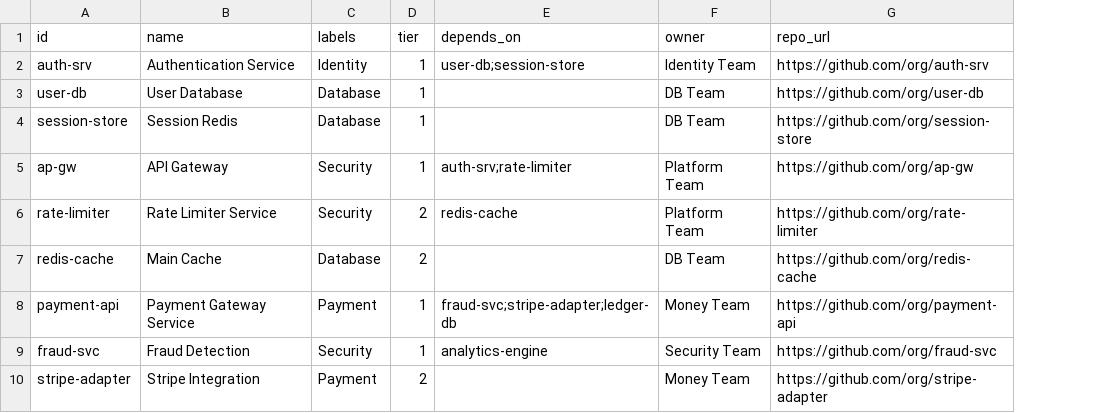
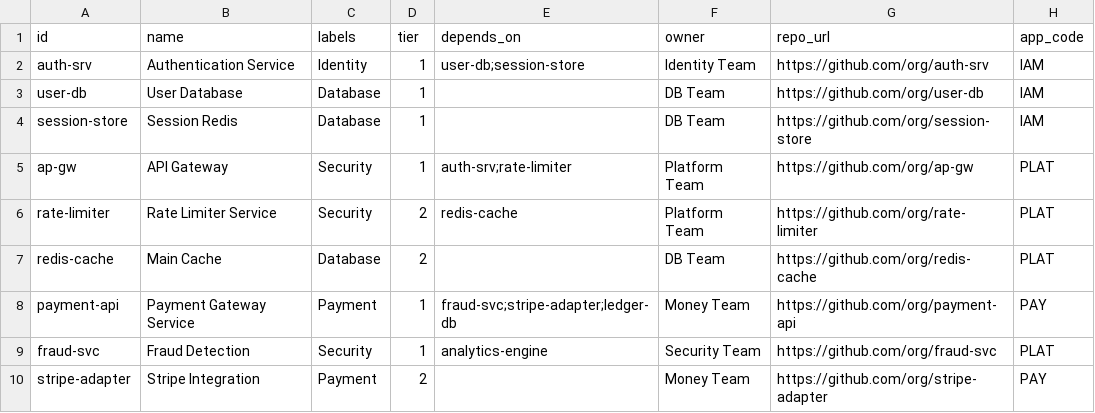
Before and after one commit to eserlan/Arch-Viz, a CSV file: public/data/services.csv, drawn as a sheet; only a part is shown; the diff names each change by its address in the sheet, - before the commit and + after, or states it on an @@ line.

```diff
--- a/public/data/services.csv
+++ b/public/data/services.csv
+column H (app_code), rows 2-10: IAM | IAM | IAM | PLAT | PLAT | PLAT | PAY | PLAT | PAY
```
Also changed, not shown: 23 other files.
